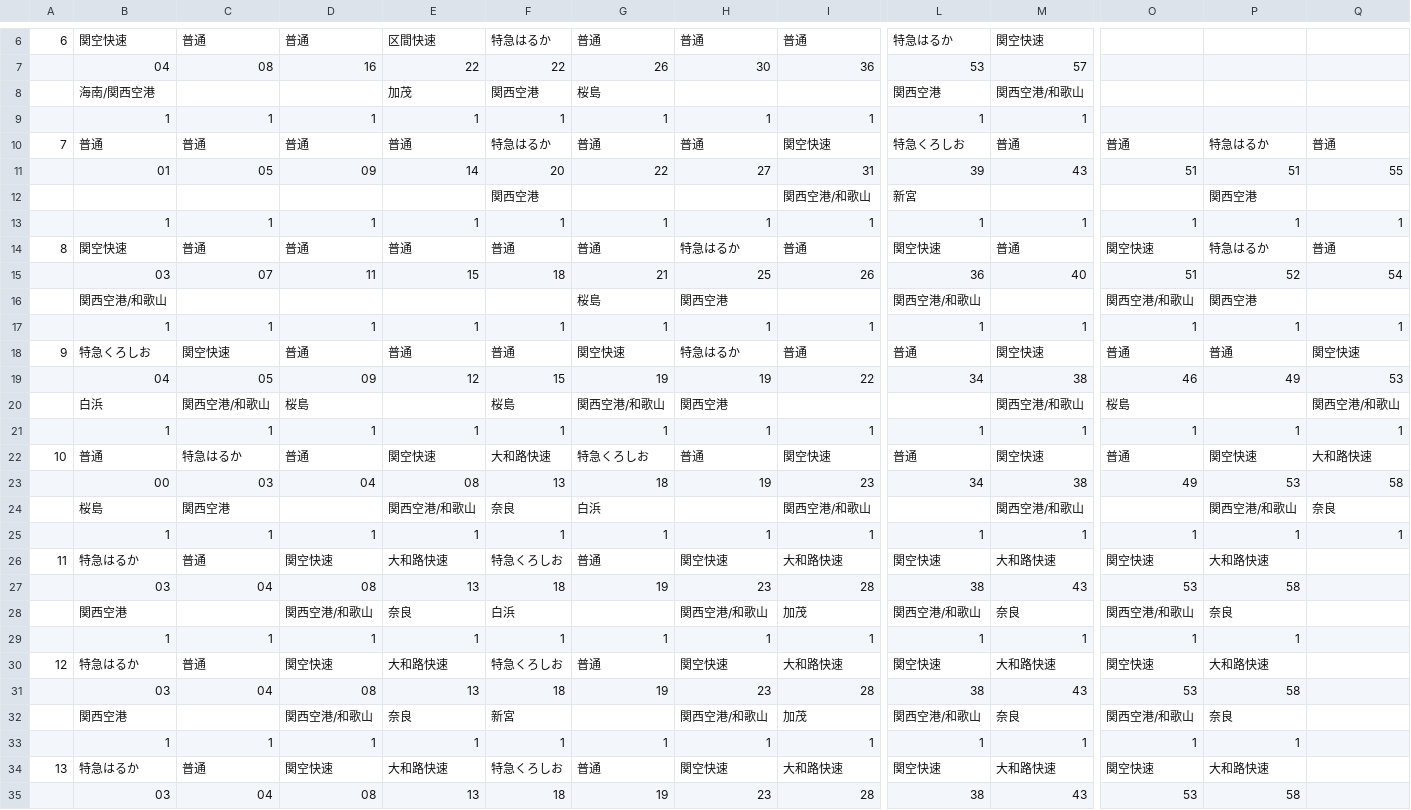
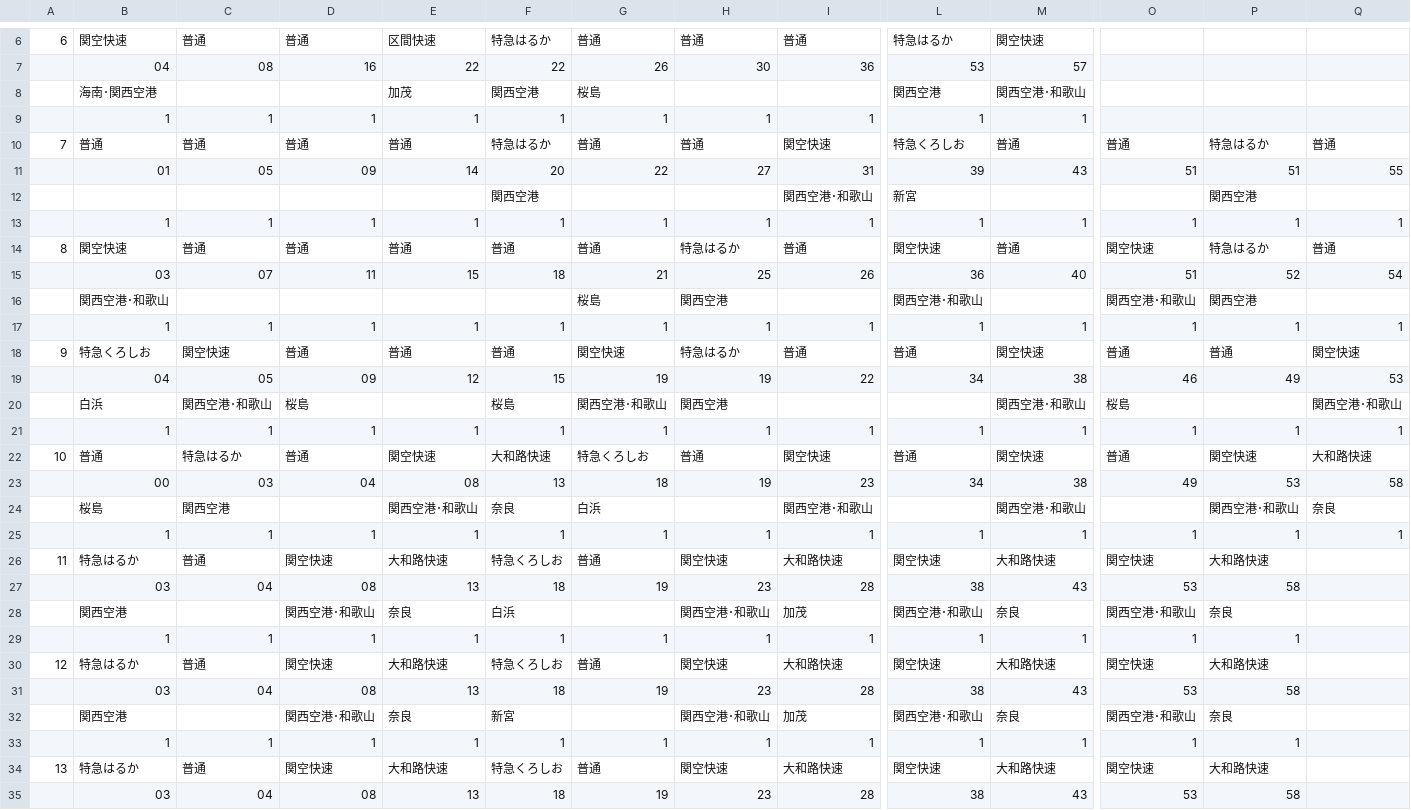
Before and after one commit to penpengrass/departure, a CSV file: csv/JRW/osaka1.csv, drawn as a sheet; only a part is shown, gaps mark what is left out; the diff covers the shown part only; the diff names each change by its address in the sheet, - before the commit and + after, or states it on an @@ line.

```diff
--- a/csv/JRW/osaka1.csv
+++ b/csv/JRW/osaka1.csv
-B8: 海南/関西空港
+B8: 海南･関西空港
-M8: 関西空港/和歌山
+M8: 関西空港･和歌山
-I12: 関西空港/和歌山
+I12: 関西空港･和歌山
-B16: 関西空港/和歌山
+B16: 関西空港･和歌山
-L16: 関西空港/和歌山
+L16: 関西空港･和歌山
-O16: 関西空港/和歌山
+O16: 関西空港･和歌山
-C20: 関西空港/和歌山
+C20: 関西空港･和歌山
-G20: 関西空港/和歌山
+G20: 関西空港･和歌山
-M20: 関西空港/和歌山
+M20: 関西空港･和歌山
-Q20: 関西空港/和歌山
+Q20: 関西空港･和歌山
-E24: 関西空港/和歌山
+E24: 関西空港･和歌山
-I24: 関西空港/和歌山
+I24: 関西空港･和歌山
-M24: 関西空港/和歌山
+M24: 関西空港･和歌山
-P24: 関西空港/和歌山
+P24: 関西空港･和歌山
-D28: 関西空港/和歌山
+D28: 関西空港･和歌山
-H28: 関西空港/和歌山
+H28: 関西空港･和歌山
-L28: 関西空港/和歌山
+L28: 関西空港･和歌山
-O28: 関西空港/和歌山
+O28: 関西空港･和歌山
-D32: 関西空港/和歌山
+D32: 関西空港･和歌山
-H32: 関西空港/和歌山
+H32: 関西空港･和歌山
-L32: 関西空港/和歌山
+L32: 関西空港･和歌山
-O32: 関西空港/和歌山
+O32: 関西空港･和歌山
```
Also changed, not shown: 37 edited cells elsewhere in this file, csv/JRW/osaka1_H.csv, csv/JRW/osaka3.csv, 5 other files.
